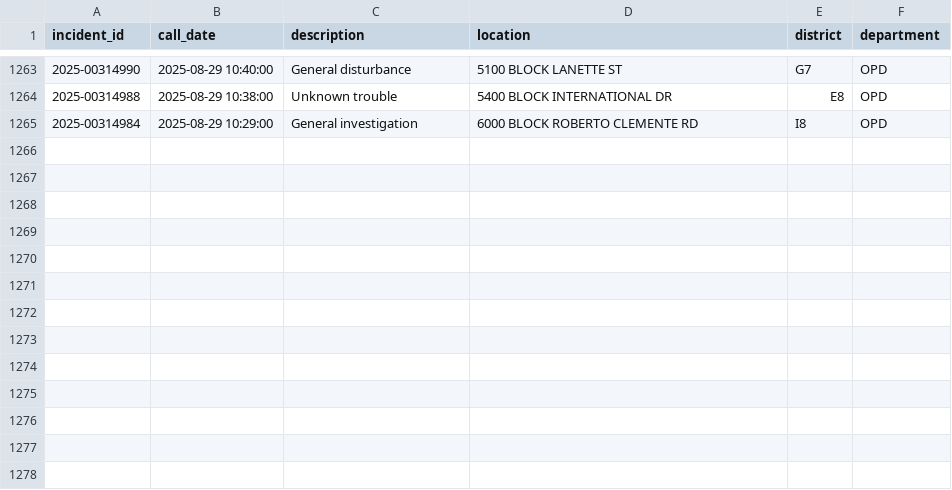
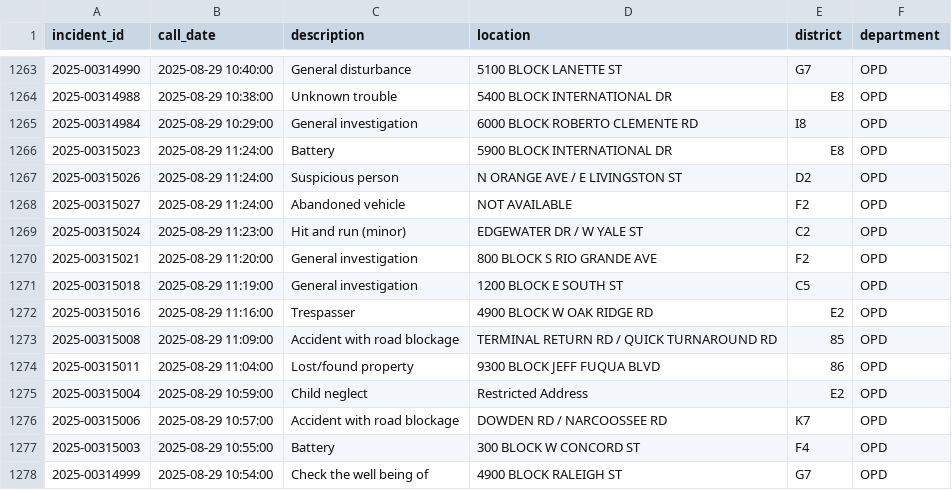
Before and after one commit to mike-lanier/active_calls_actions, a CSV file: data/active_calls.csv, drawn as a sheet; only a part is shown, gaps mark what is left out; the diff names each change by its address in the sheet, - before the commit and + after, or states it on an @@ line.

```diff
--- a/data/active_calls.csv
+++ b/data/active_calls.csv
+row 1266: 2025-00315023 | 2025-08-29 11:24:00 | Battery | 5900 BLOCK INTERNATIONAL DR | E8 | OPD
+row 1267: 2025-00315026 | 2025-08-29 11:24:00 | Suspicious person | N ORANGE AVE / E LIVINGSTON ST | D2 | OPD
+row 1268: 2025-00315027 | 2025-08-29 11:24:00 | Abandoned vehicle | NOT AVAILABLE | F2 | OPD
+row 1269: 2025-00315024 | 2025-08-29 11:23:00 | Hit and run (minor) | EDGEWATER DR / W YALE ST | C2 | OPD
+row 1270: 2025-00315021 | 2025-08-29 11:20:00 | General investigation | 800 BLOCK S RIO GRANDE AVE | F2 | OPD
+row 1271: 2025-00315018 | 2025-08-29 11:19:00 | General investigation | 1200 BLOCK E SOUTH ST | C5 | OPD
+row 1272: 2025-00315016 | 2025-08-29 11:16:00 | Trespasser | 4900 BLOCK W OAK RIDGE RD | E2 | OPD
+row 1273: 2025-00315008 | 2025-08-29 11:09:00 | Accident with road blockage | TERMINAL RETURN RD / QUICK TURNAROUND RD | 85 | OPD
+row 1274: 2025-00315011 | 2025-08-29 11:04:00 | Lost/found property | 9300 BLOCK JEFF FUQUA BLVD | 86 | OPD
+row 1275: 2025-00315004 | 2025-08-29 10:59:00 | Child neglect | Restricted Address | E2 | OPD
+row 1276: 2025-00315006 | 2025-08-29 10:57:00 | Accident with road blockage | DOWDEN RD / NARCOOSSEE RD | K7 | OPD
+row 1277: 2025-00315003 | 2025-08-29 10:55:00 | Battery | 300 BLOCK W CONCORD ST | F4 | OPD
+row 1278: 2025-00314999 | 2025-08-29 10:54:00 | Check the well being of | 4900 BLOCK RALEIGH ST | G7 | OPD
```
